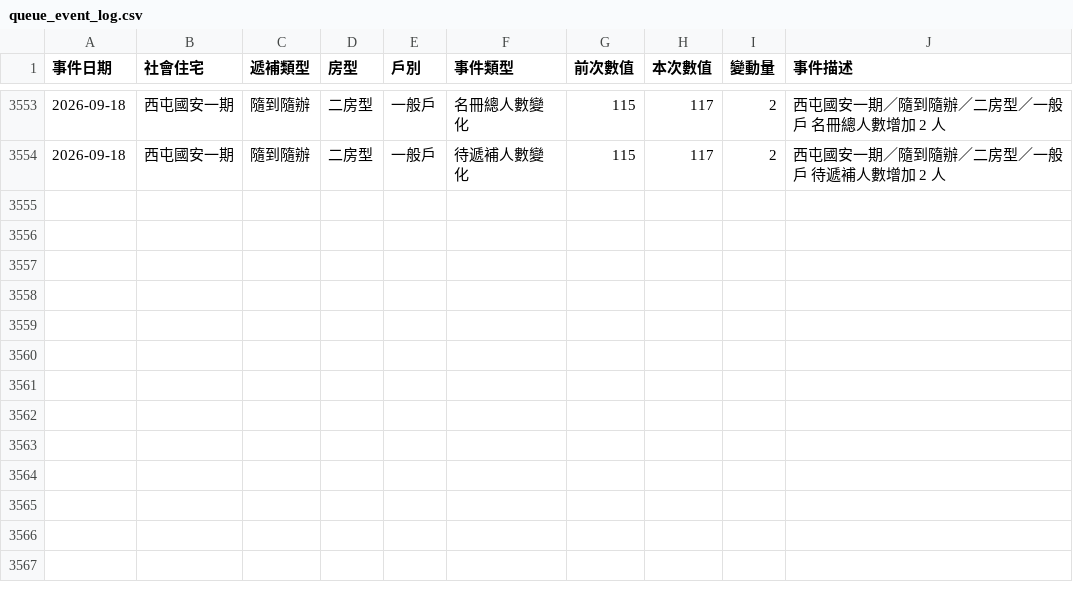
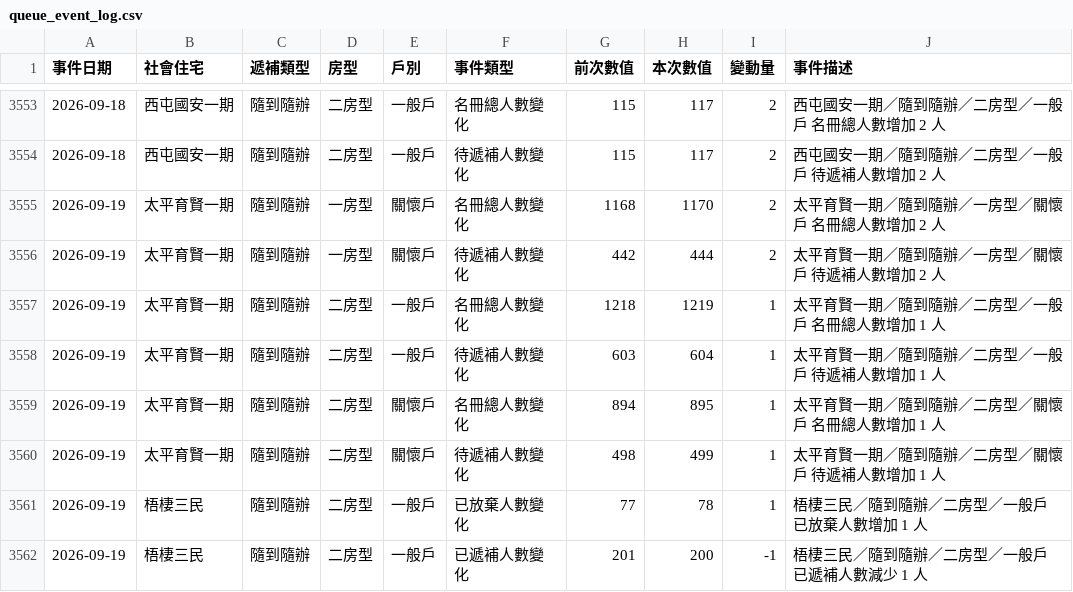
Before and after one commit to abula56/social_housing_tracker, a CSV file: queue_event_log.csv, drawn as a sheet; only a part is shown, gaps mark what is left out.

```diff
--- a/queue_event_log.csv
+++ b/queue_event_log.csv
@@ -3554 +3554,9 @@
 2026-09-18,西屯國安一期,隨到隨辦,二房型,一般戶,待遞補人數變化,115,117,2,西屯國安一期／隨到隨辦／二房型／一般戶 待遞補人數增加 2 人
+2026-09-19,太平育賢一期,隨到隨辦,一房型,關懷戶,名冊總人數變化,1168,1170,2,太平育賢一期／隨到隨辦／一房型／關懷戶 名冊總人數增加 2 人
+2026-09-19,太平育賢一期,隨到隨辦,一房型,關懷戶,待遞補人數變化,442,444,2,太平育賢一期／隨到隨辦／一房型／關懷戶 待遞補人數增加 2 人
+2026-09-19,太平育賢一期,隨到隨辦,二房型,一般戶,名冊總人數變化,1218,1219,1,太平育賢一期／隨到隨辦／二房型／一般戶 名冊總人數增加 1 人
+2026-09-19,太平育賢一期,隨到隨辦,二房型,一般戶,待遞補人數變化,603,604,1,太平育賢一期／隨到隨辦／二房型／一般戶 待遞補人數增加 1 人
+2026-09-19,太平育賢一期,隨到隨辦,二房型,關懷戶,名冊總人數變化,894,895,1,太平育賢一期／隨到隨辦／二房型／關懷戶 名冊總人數增加 1 人
+2026-09-19,太平育賢一期,隨到隨辦,二房型,關懷戶,待遞補人數變化,498,499,1,太平育賢一期／隨到隨辦／二房型／關懷戶 待遞補人數增加 1 人
+2026-09-19,梧棲三民,隨到隨辦,二房型,一般戶,已放棄人數變化,77,78,1,梧棲三民／隨到隨辦／二房型／一般戶 已放棄人數增加 1 人
+2026-09-19,梧棲三民,隨到隨辦,二房型,一般戶,已遞補人數變化,201,200,-1,梧棲三民／隨到隨辦／二房型／一般戶 已遞補人數減少 1 人
```
Also changed, not shown: detail_queue_stats.csv, 3 other files.
